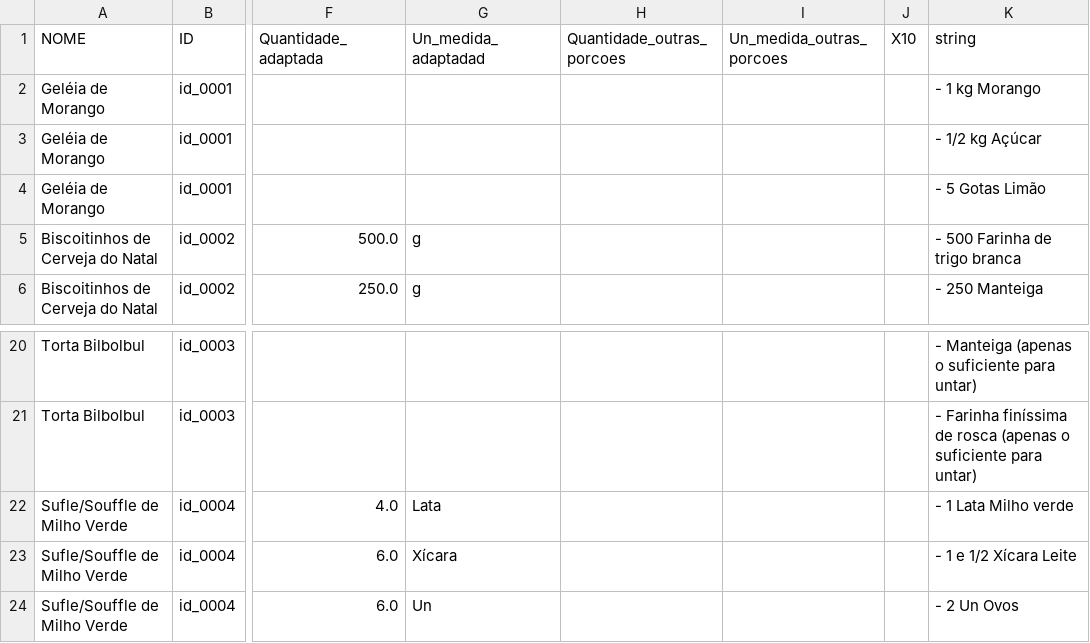
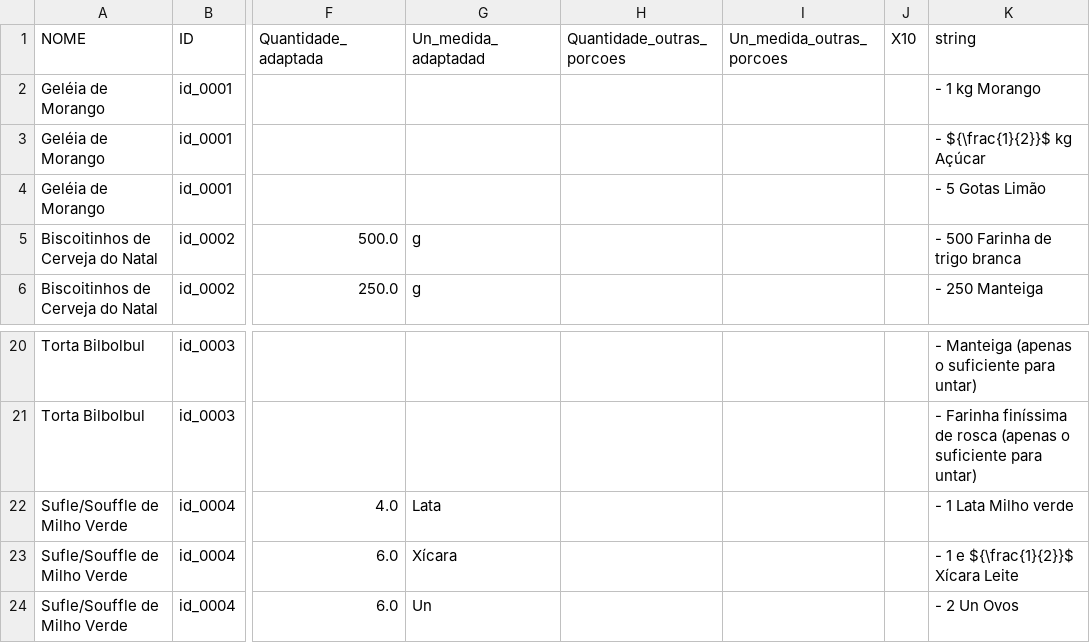
Before and after one commit to familia-mortara/receitas_mortara, a CSV file: dados/tabela_02.csv, drawn as a sheet; only a part is shown, gaps mark what is left out; the diff names each change by its address in the sheet, - before the commit and + after, or states it on an @@ line.

```diff
--- a/dados/tabela_02.csv
+++ b/dados/tabela_02.csv
-K3 (string): - 1/2 kg Açúcar
+K3 (string): - ${\frac{1}{2}}$ kg Açúcar
-K23 (string): - 1 e 1/2 Xícara Leite
+K23 (string): - 1 e ${\frac{1}{2}}$ Xícara Leite
```
Also changed, not shown: dados/tabela_01.csv, 14 other files.
